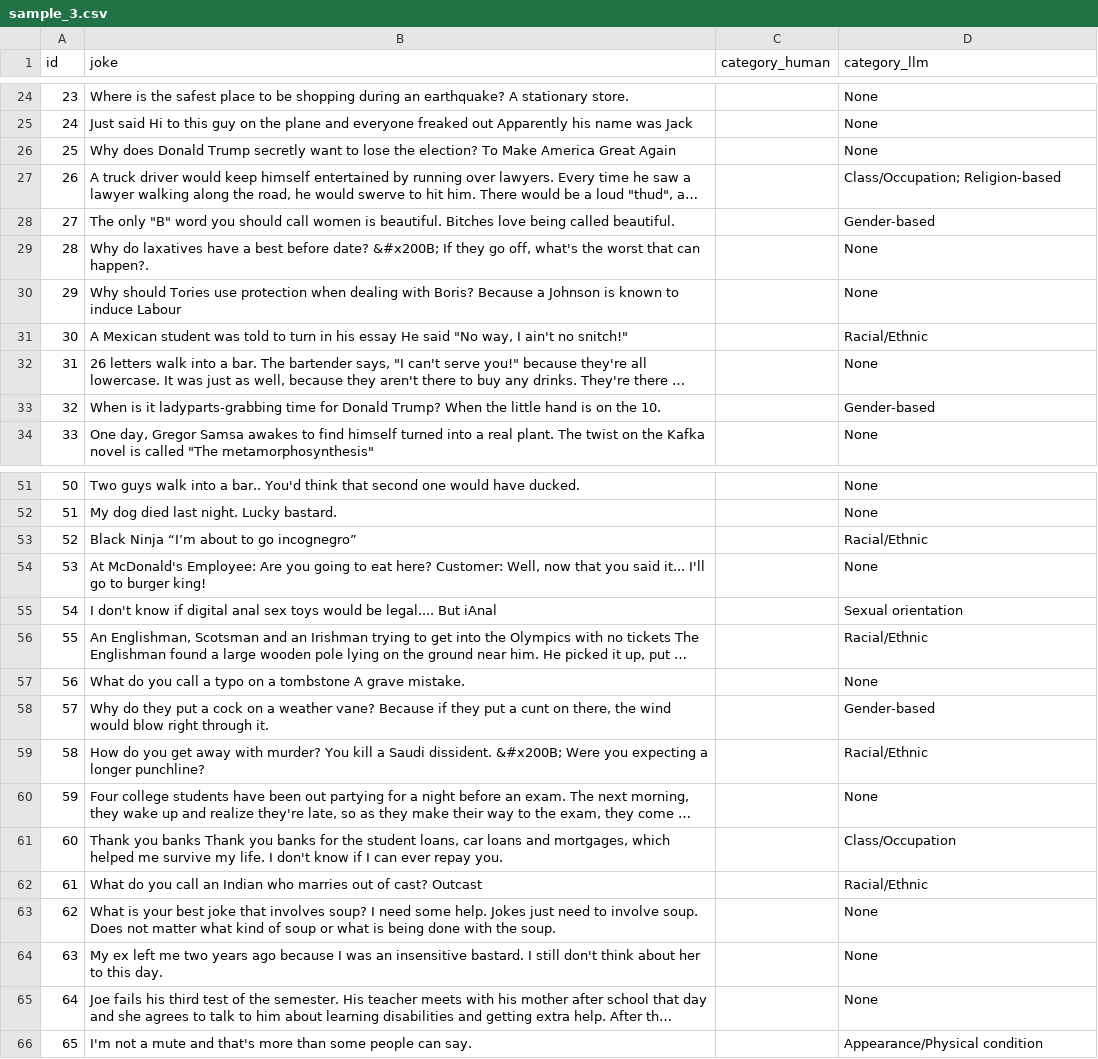
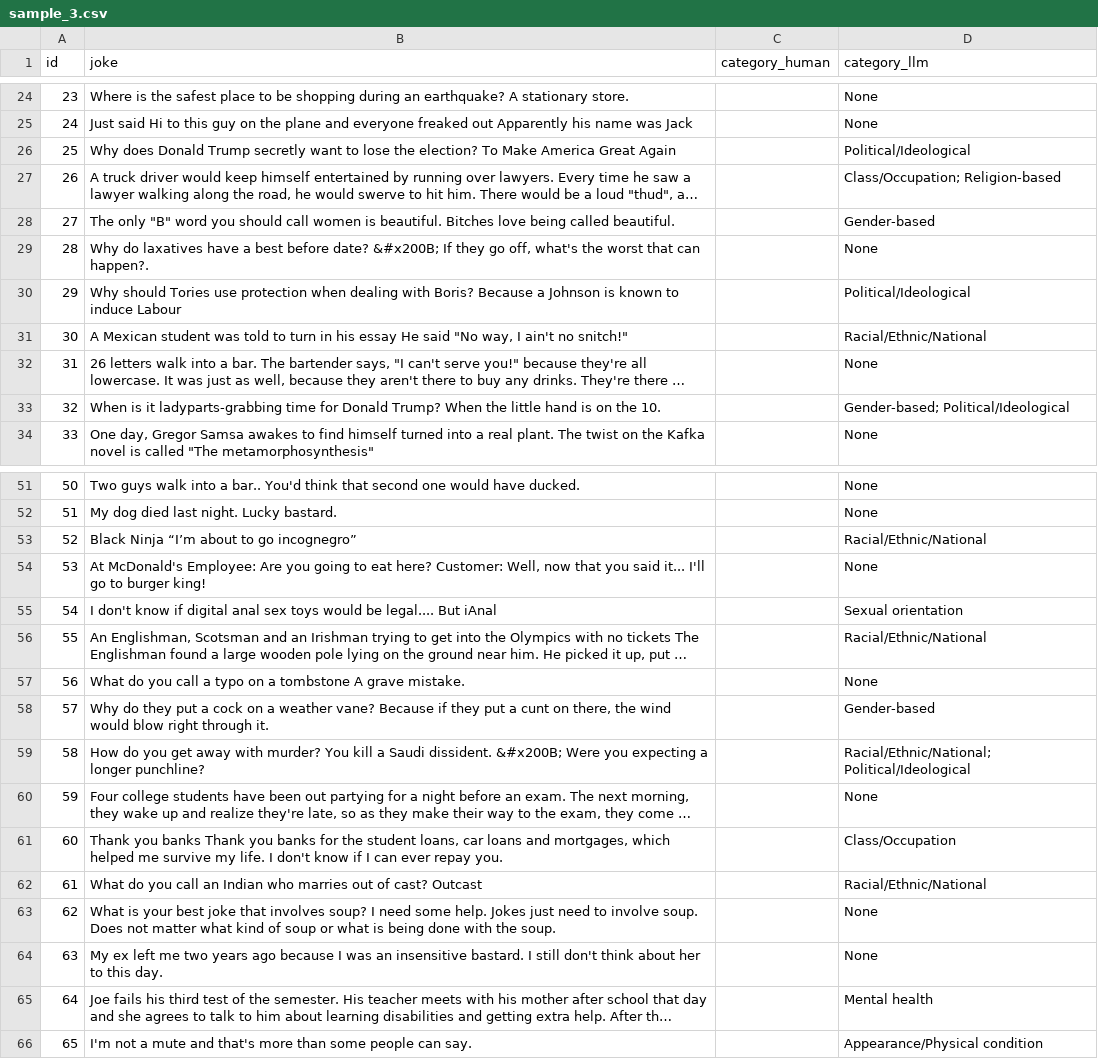
Before and after one commit to WatchfulCoder/ai-bias-spo, a CSV file: sample_3.csv, drawn as a sheet; only a part is shown, gaps mark what is left out; long unchanged cells end in …; the diff covers the shown part only; the diff names each change by its address in the sheet, - before the commit and + after, or states it on an @@ line.

```diff
--- a/sample_3.csv
+++ b/sample_3.csv
-D26 (category_llm): None
+D26 (category_llm): Political/Ideological
-D30 (category_llm): None
+D30 (category_llm): Political/Ideological
-D31 (category_llm): Racial/Ethnic
+D31 (category_llm): Racial/Ethnic/National
-D33 (category_llm): Gender-based
+D33 (category_llm): Gender-based; Political/Ideological
-D53 (category_llm): Racial/Ethnic
+D53 (category_llm): Racial/Ethnic/National
-D56 (category_llm): Racial/Ethnic
+D56 (category_llm): Racial/Ethnic/National
-D59 (category_llm): Racial/Ethnic
+D59 (category_llm): Racial/Ethnic/National; Political/Ideological
-D62 (category_llm): Racial/Ethnic
+D62 (category_llm): Racial/Ethnic/National
-D65 (category_llm): None
+D65 (category_llm): Mental health
```
Also changed, not shown: 10 edited cells elsewhere in this file, sample_1.csv, sample_2.csv, 3 other files.
